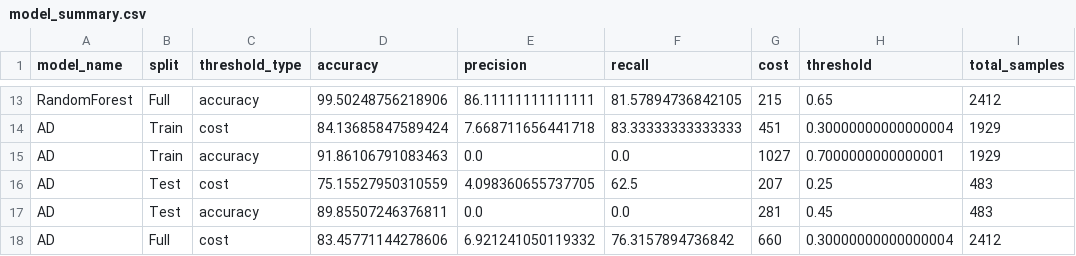
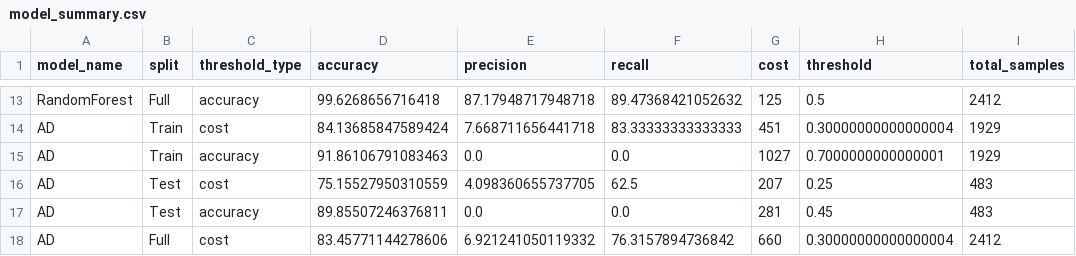
Before and after one commit to QMazaris/ensemble, a CSV file: output/streamlit_data/model_summary.csv, drawn as a sheet; only a part is shown, gaps mark what is left out; the diff covers the shown part only; the diff names each change by its address in the sheet, - before the commit and + after, or states it on an @@ line.

```diff
--- a/output/streamlit_data/model_summary.csv
+++ b/output/streamlit_data/model_summary.csv
-D13 (accuracy): 99.50248756218906
+D13 (accuracy): 99.6268656716418
-E13 (precision): 86.11111111111111
+E13 (precision): 87.17948717948718
-F13 (recall): 81.57894736842105
+F13 (recall): 89.47368421052632
-G13 (cost): 215
+G13 (cost): 125
-H13 (threshold): 0.65
+H13 (threshold): 0.5
```
Also changed, not shown: 38 edited cells elsewhere in this file, output/streamlit_data/confusion_matrices.csv, output/streamlit_data/model_metrics.csv, 23 other files.
